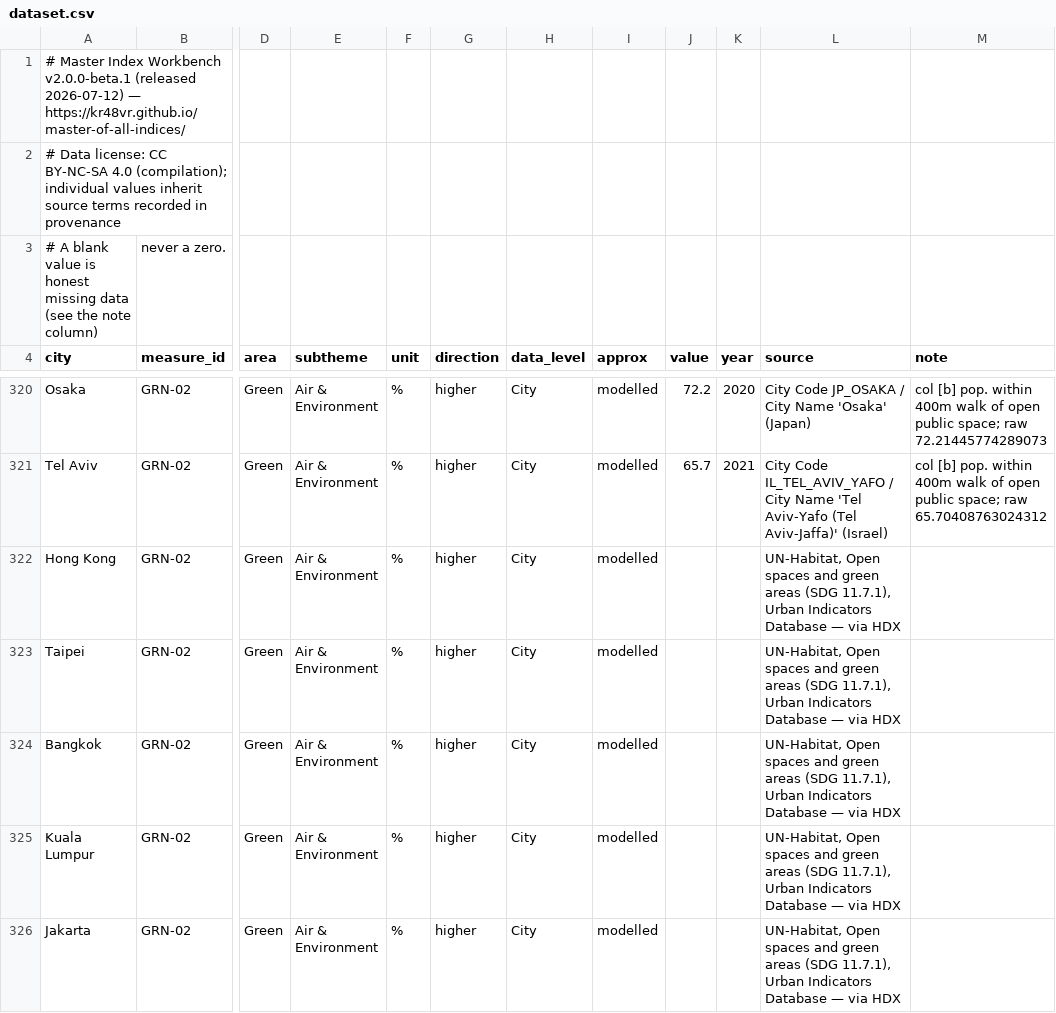
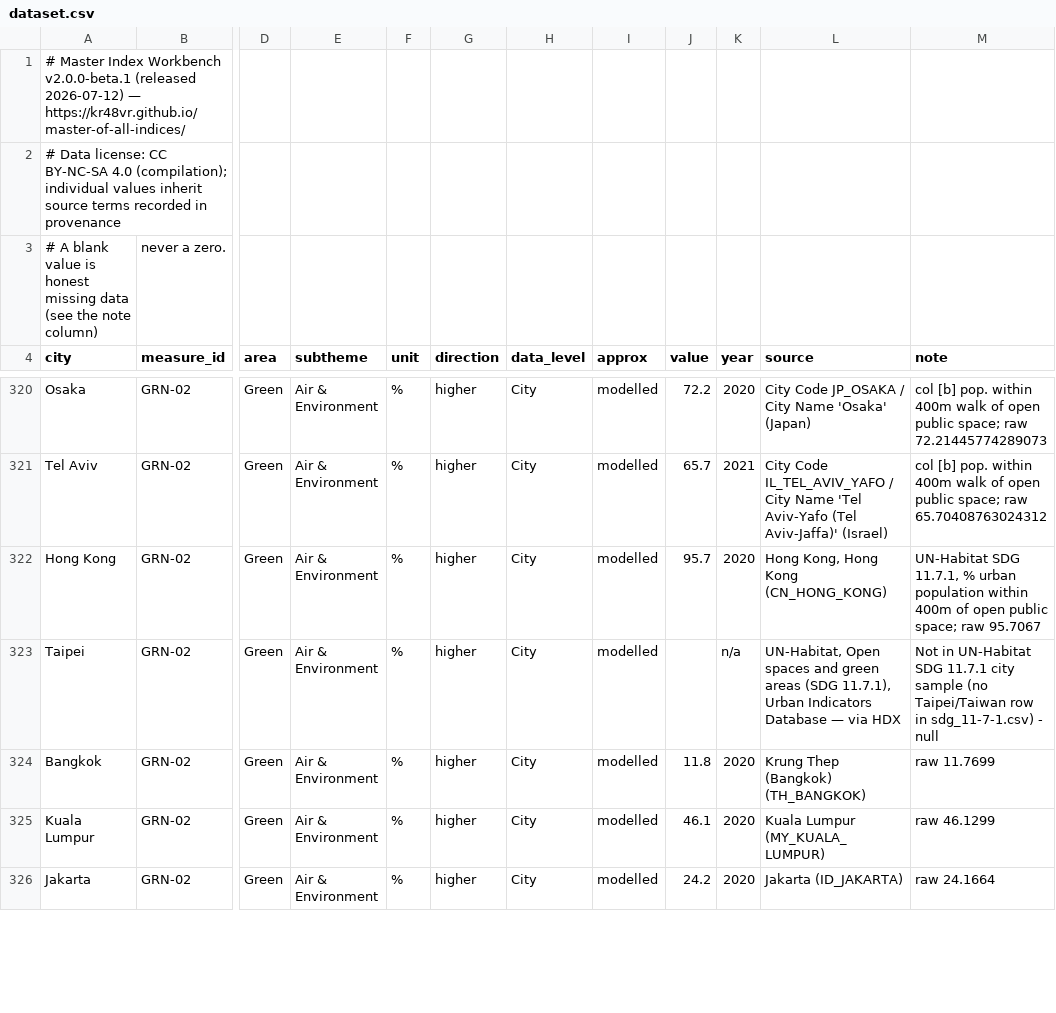
Before and after one commit to KR48VR/master-of-all-indices, a CSV file: dataset.csv, drawn as a sheet; only a part is shown, gaps mark what is left out; the diff covers the shown part only; the diff names each change by its address in the sheet, - before the commit and + after, or states it on an @@ line.

```diff
--- a/dataset.csv
+++ b/dataset.csv
-J322 (value): (empty)
+J322 (value): 95.7
-K322 (year): (empty)
+K322 (year): 2020
-L322 (source): UN-Habitat, Open spaces and green areas (SDG 11.7.1), Urban Indicators Database — via HDX
+L322 (source): Hong Kong, Hong Kong (CN_HONG_KONG)
-M322 (note): (empty)
+M322 (note): UN-Habitat SDG 11.7.1, % urban population within 400m of open public space; raw 95.7067
-K323 (year): (empty)
+K323 (year): n/a
-M323 (note): (empty)
+M323 (note): Not in UN-Habitat SDG 11.7.1 city sample (no Taipei/Taiwan row in sdg_11-7-1.csv) - null
-J324 (value): (empty)
+J324 (value): 11.8
-K324:K326 (year): (empty)
+K324:K326 (year): 2020
-L324 (source): UN-Habitat, Open spaces and green areas (SDG 11.7.1), Urban Indicators Database — via HDX
+L324 (source): Krung Thep (Bangkok) (TH_BANGKOK)
-M324 (note): (empty)
+M324 (note): raw 11.7699
-J325 (value): (empty)
+J325 (value): 46.1
-L325 (source): UN-Habitat, Open spaces and green areas (SDG 11.7.1), Urban Indicators Database — via HDX
+L325 (source): Kuala Lumpur (MY_KUALA_LUMPUR)
-M325 (note): (empty)
+M325 (note): raw 46.1299
-J326 (value): (empty)
+J326 (value): 24.2
-L326 (source): UN-Habitat, Open spaces and green areas (SDG 11.7.1), Urban Indicators Database — via HDX
+L326 (source): Jakarta (ID_JAKARTA)
-M326 (note): (empty)
+M326 (note): raw 24.1664
```
Also changed, not shown: 30 edited cells elsewhere in this file, 1 other file.
